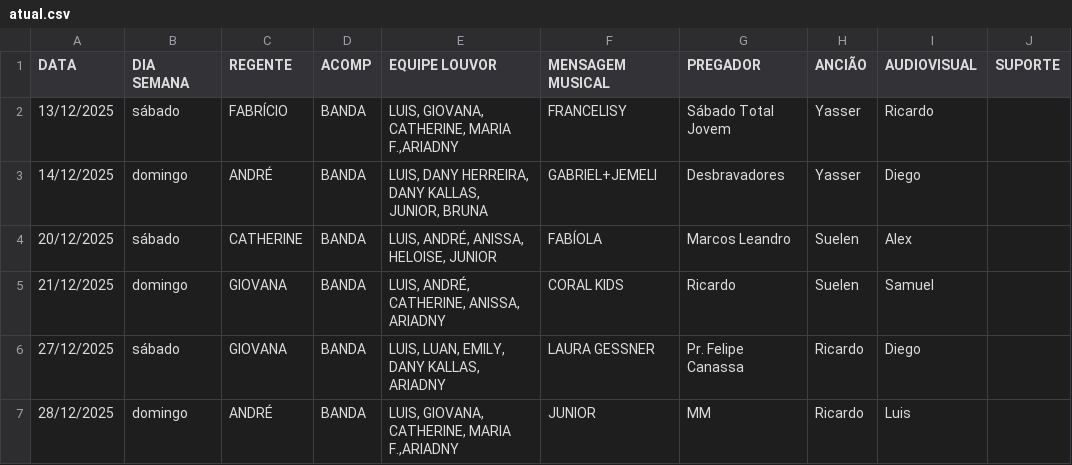
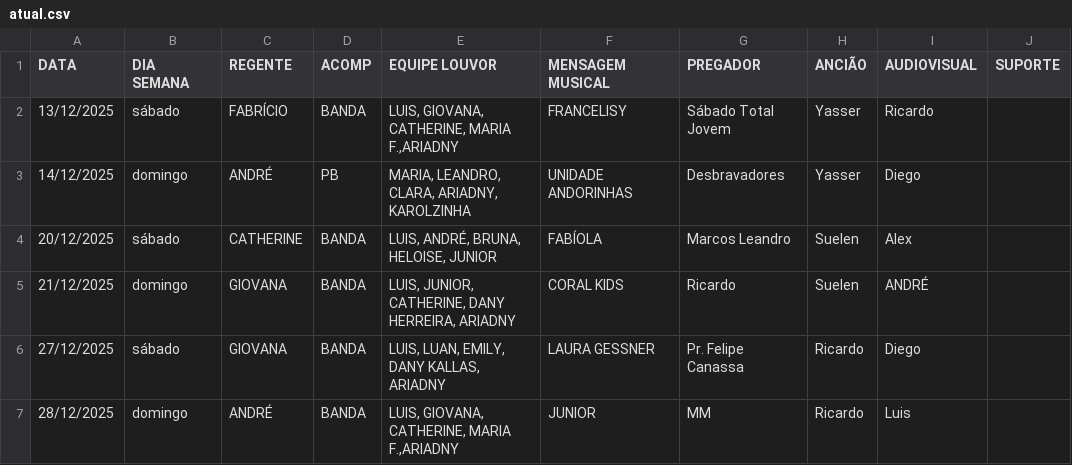
Before and after one commit to NatanBudny/EscalaMusica, a CSV file: docs/atual.csv, drawn as a sheet; only a part is shown; the diff names each change by its address in the sheet, - before the commit and + after, or states it on an @@ line.

Commit message:
fixed

```diff
--- a/docs/atual.csv
+++ b/docs/atual.csv
-D3 (ACOMP): BANDA
+D3 (ACOMP): PB
-E3 (EQUIPE LOUVOR): LUIS, DANY HERREIRA, DANY KALLAS, JUNIOR, BRUNA
+E3 (EQUIPE LOUVOR): MARIA, LEANDRO, CLARA, ARIADNY, KAROLZINHA
-F3 (MENSAGEM MUSICAL): GABRIEL+JEMELI
+F3 (MENSAGEM MUSICAL): UNIDADE ANDORINHAS
-E4 (EQUIPE LOUVOR): LUIS, ANDRÉ, ANISSA, HELOISE, JUNIOR
+E4 (EQUIPE LOUVOR): LUIS, ANDRÉ, BRUNA, HELOISE, JUNIOR
-E5 (EQUIPE LOUVOR): LUIS, ANDRÉ, CATHERINE, ANISSA, ARIADNY
+E5 (EQUIPE LOUVOR): LUIS, JUNIOR, CATHERINE, DANY HERREIRA, ARIADNY
-I5 (AUDIOVISUAL): Samuel
+I5 (AUDIOVISUAL): ANDRÉ
```
